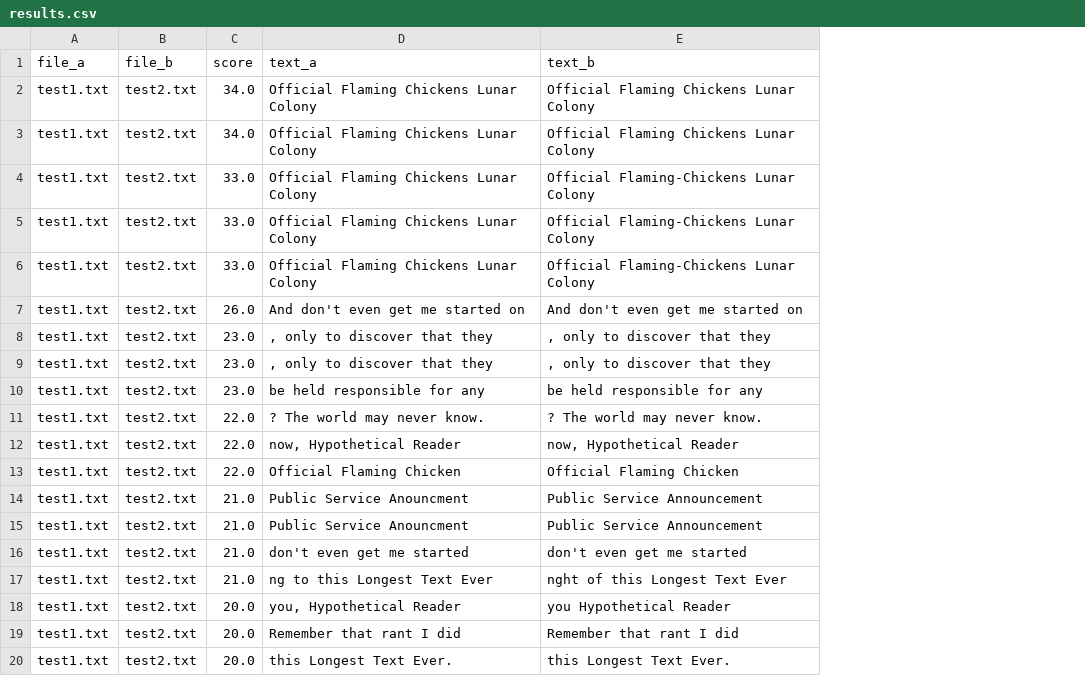
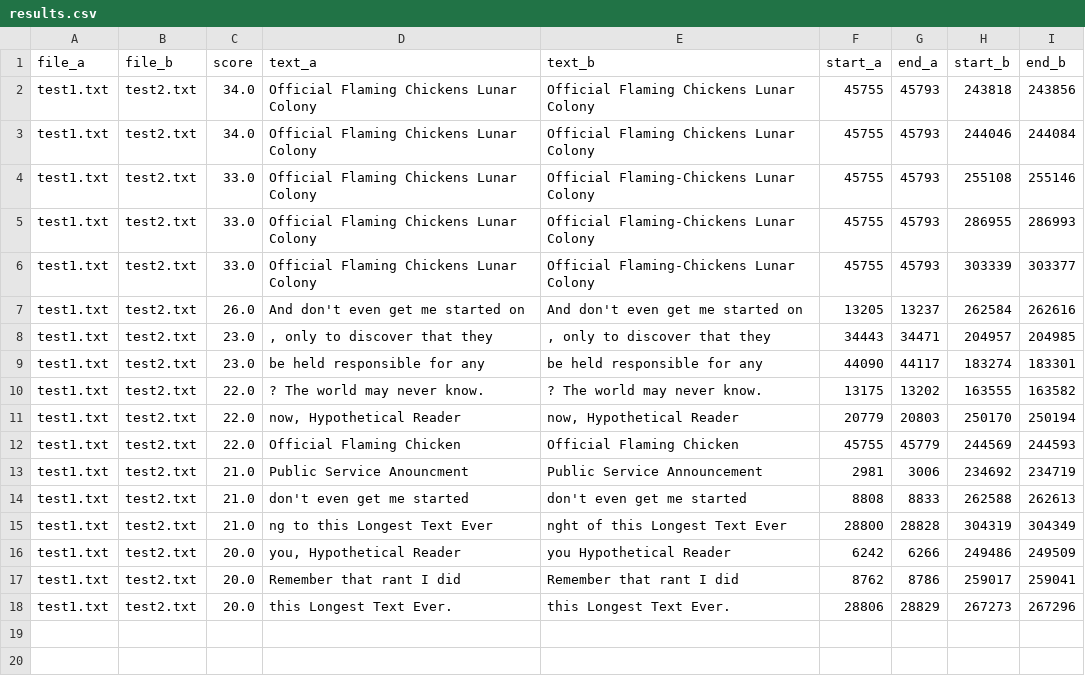
Before and after one commit to Intellexus-DSI/parallels-detection, a CSV file: sequence-matching/output/results.csv, drawn as a sheet; removed rows and columns are numbered as before the commit, all else as after; the diff names each change by its address in the sheet, - before the commit and + after, or states it on an @@ line.

Commit message:
added indices to the csv of sequence matching

```diff
--- a/sequence-matching/output/results.csv
+++ b/sequence-matching/output/results.csv
+column F (start_a), rows 2-18: 45755 | 45755 | 45755 | 45755 | 45755 | 13205 | 34443 | 44090 | 13175 | 20779 | 45755 | 2981 | 8808 | 28800 | 6242 | 8762 | 28806
+column G (end_a), rows 2-18: 45793 | 45793 | 45793 | 45793 | 45793 | 13237 | 34471 | 44117 | 13202 | 20803 | 45779 | 3006 | 8833 | 28828 | 6266 | 8786 | 28829
+column H (start_b), rows 2-18: 243818 | 244046 | 255108 | 286955 | 303339 | 262584 | 204957 | 183274 | 163555 | 250170 | 244569 | 234692 | 262588 | 304319 | 249486 | 259017 | 267273
+column I (end_b), rows 2-18: 243856 | 244084 | 255146 | 286993 | 303377 | 262616 | 204985 | 183301 | 163582 | 250194 | 244593 | 234719 | 262613 | 304349 | 249509 | 259041 | 267296
-row 9: test1.txt | test2.txt | 23.0 | , only to discover that they | , only to discover that they
-row 14: test1.txt | test2.txt | 21.0 | Public Service Anouncment | Public Service Announcement
```
Also changed, not shown: 1 other file.
